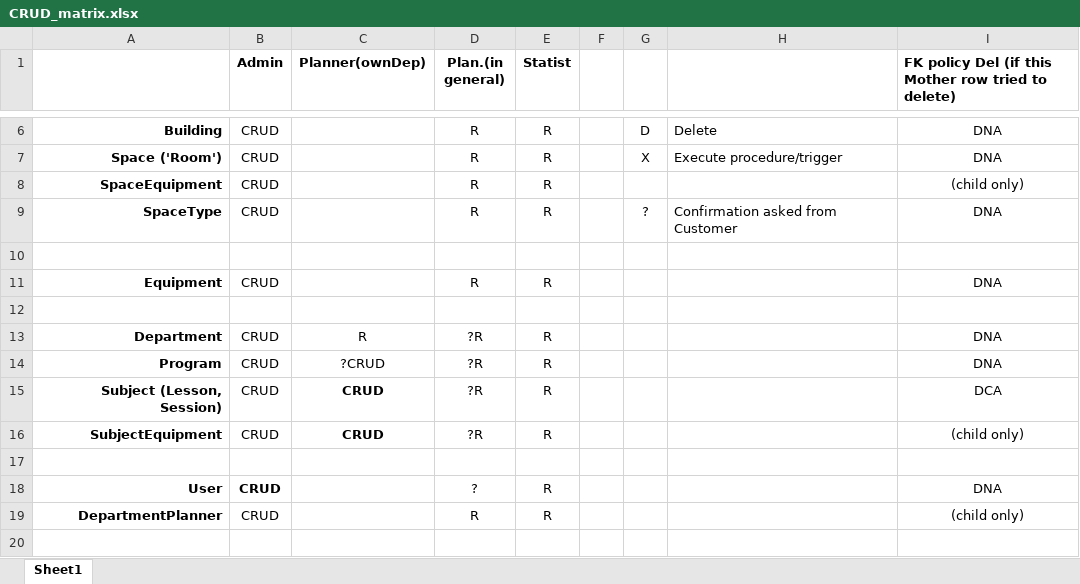
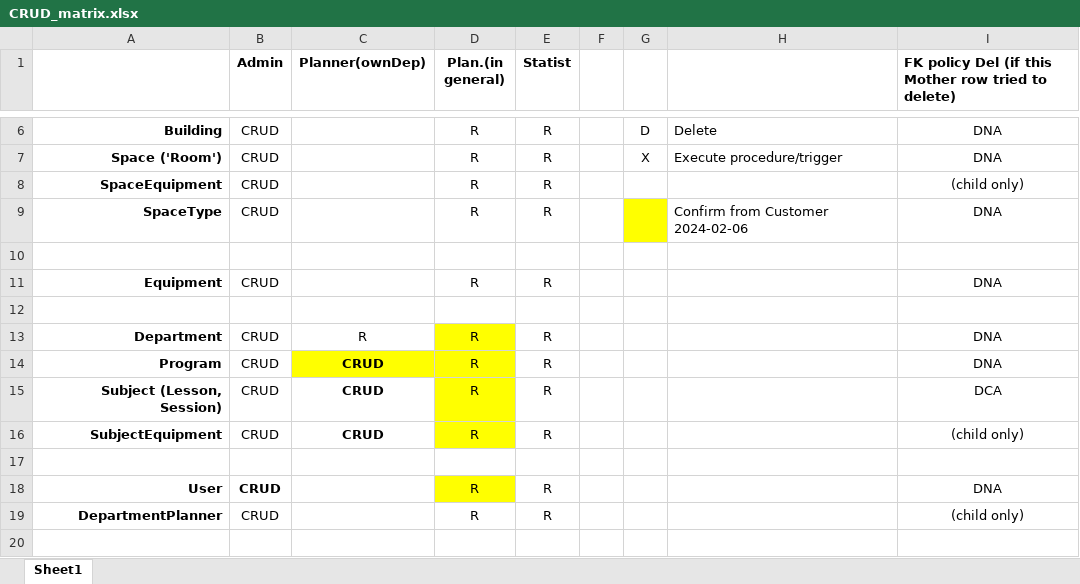
Before and after one commit to makotosoul/idea-case-backend, an Excel workbook: Database/Documentation/CRUD_matrix.xlsx, sheet Sheet1, drawn as a sheet; only a part is shown, gaps mark what is left out; values as stored, in another font and other column widths than the file's, no borders; the diff names each change by its address in the sheet, - before the commit and + after, or states it on an @@ line.

Commit message:
CRUD_matrix updated based on customer's responses. No big changes.

```diff
--- a/Database/Documentation/CRUD_matrix.xlsx (sheet Sheet1)
+++ b/Database/Documentation/CRUD_matrix.xlsx (sheet Sheet1)
-G9: ?
+G9: (empty)
-G9 fill: none
+G9 fill: #FFFF00
-H9: Confirmation asked from Customer
+H9: Confirm from Customer 2024-02-06
-D13:D16 (Plan.(in general)): ?R
+D13:D16 (Plan.(in general)): R
-D13 fill: none
+D13 fill: #FFFF00
-C14 (Planner(ownDep)): ?CRUD
+C14 (Planner(ownDep)): CRUD
-C14:D14 fill: none
+C14:D14 fill: #FFFF00
-C14 bold: off
+C14 bold: on
-D15:D16 fill: none
+D15:D16 fill: #FFFF00
-D18 (Plan.(in general)): ?
+D18 (Plan.(in general)): R
-D18 fill: none
+D18 fill: #FFFF00
```
